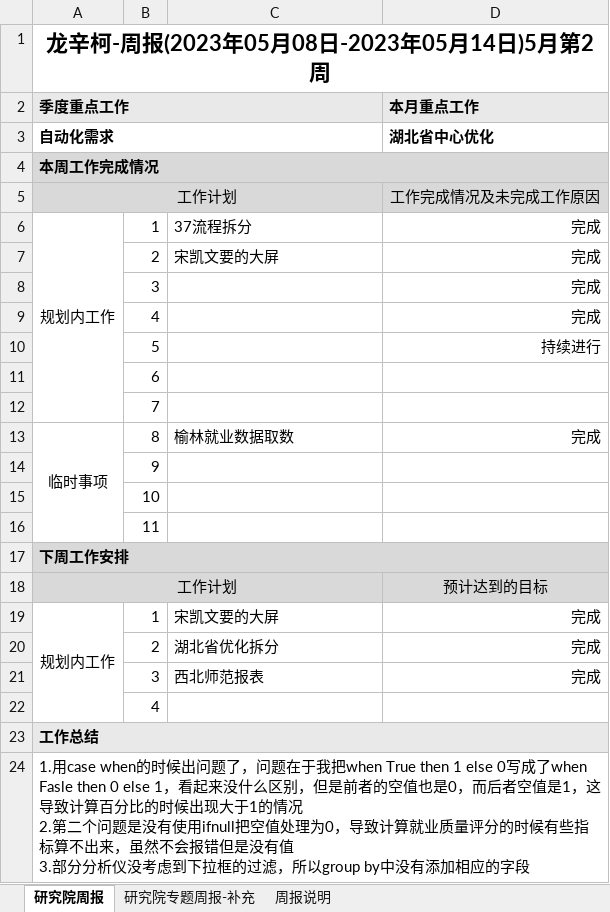
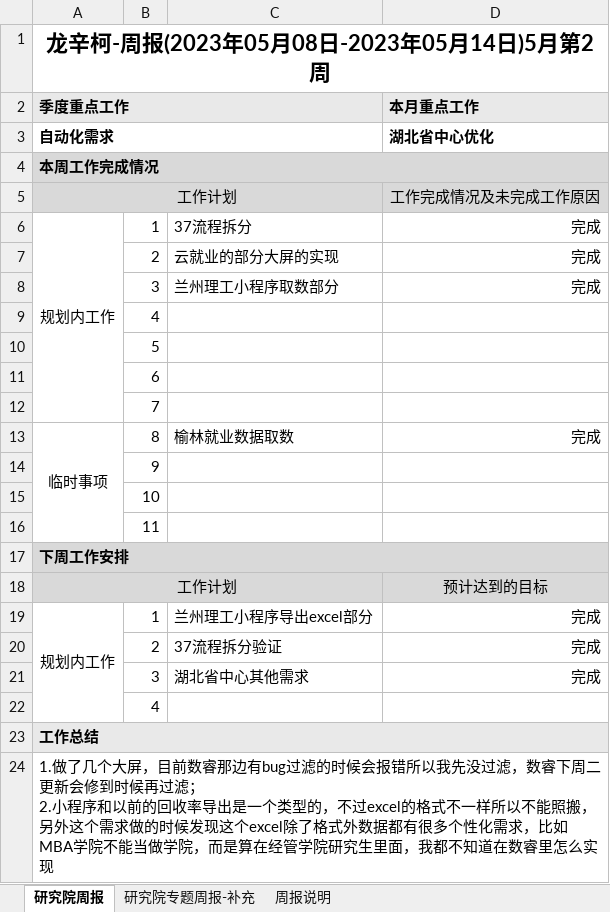
Before and after one commit to longxinke2/myCode, an Excel workbook: lib/研究院工作周报-龙辛柯.xlsx, sheet 研究院周报, drawn as a sheet; values as stored, in another font and other column widths than the file's, no borders; ↵ is a line break in a cell; the diff names each change by its address in the sheet, - before the commit and + after, or states it on an @@ line.

```diff
--- a/lib/研究院工作周报-龙辛柯.xlsx (sheet 研究院周报)
+++ b/lib/研究院工作周报-龙辛柯.xlsx (sheet 研究院周报)
-C7: 宋凯文要的大屏
+C7: 云就业的部分大屏的实现
-C8: (empty)
+C8: 兰州理工小程序取数部分
-D9 (本月重点工作): 完成
+D9 (本月重点工作): (empty)
-D10 (本月重点工作): 持续进行
+D10 (本月重点工作): (empty)
-C19: 宋凯文要的大屏
+C19: 兰州理工小程序导出excel部分
-C20: 湖北省优化拆分
+C20: 37流程拆分验证
-C21: 西北师范报表
+C21: 湖北省中心其他需求
-A24 (季度重点工作): 1.用case when的时候出问题了，问题在于我把when True then 1 else 0写成了when Fasle then 0 else 1，看起来没什么区别，但是前者的空值也是0，而后者空值是1，这导致计算百分比的时候出现大于1的情况 ↵ 2.第二个问题是没有使用ifnull把空值处理为0，导致计算就业质量评分的时候有些指标算不出来，虽然不会报错但是没有值 ↵ 3.部分分析仪没考虑到下拉框的过滤，所以group by中没有添加相应的字段
+A24 (季度重点工作): 1.做了几个大屏，目前数睿那边有bug过滤的时候会报错所以我先没过滤，数睿下周二更新会修到时候再过滤； ↵ 2.小程序和以前的回收率导出是一个类型的，不过excel的格式不一样所以不能照搬，另外这个需求做的时候发现这个excel除了格式外数据都有很多个性化需求，比如MBA学院不能当做学院，而是算在经管学院研究生里面，我都不知道在数睿里怎么实现
```
Also changed, not shown: 8 other files.
